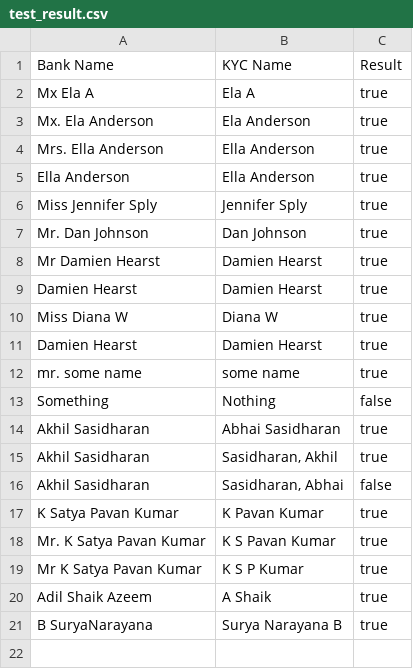
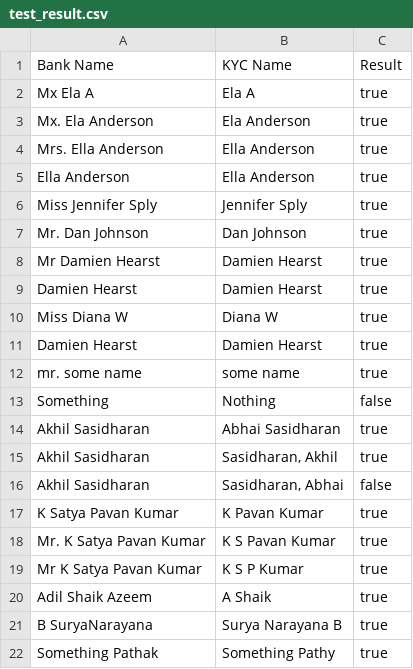
Before and after one commit to koppathachan/fuzzynames, a CSV file: test_result.csv, drawn as a sheet; the diff names each change by its address in the sheet, - before the commit and + after, or states it on an @@ line.

```diff
--- a/test_result.csv
+++ b/test_result.csv
+row 22: Something Pathak | Something Pathy | true
```
Also changed, not shown: test.csv, 1 other file.
